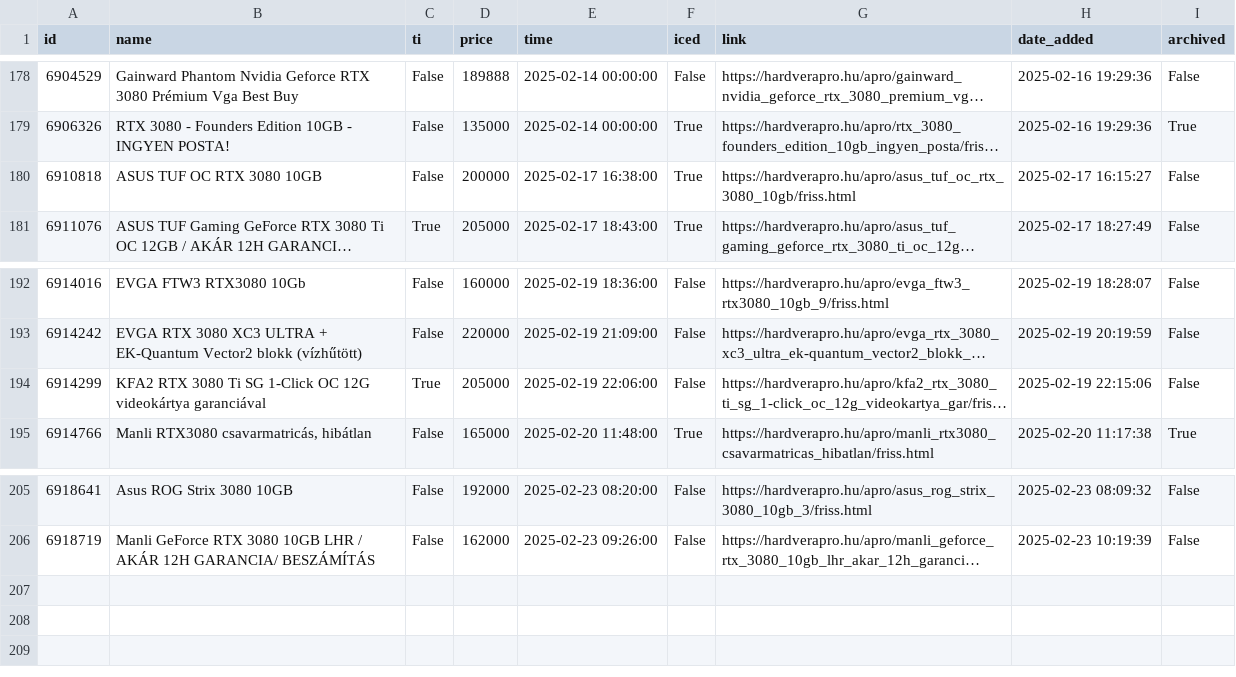
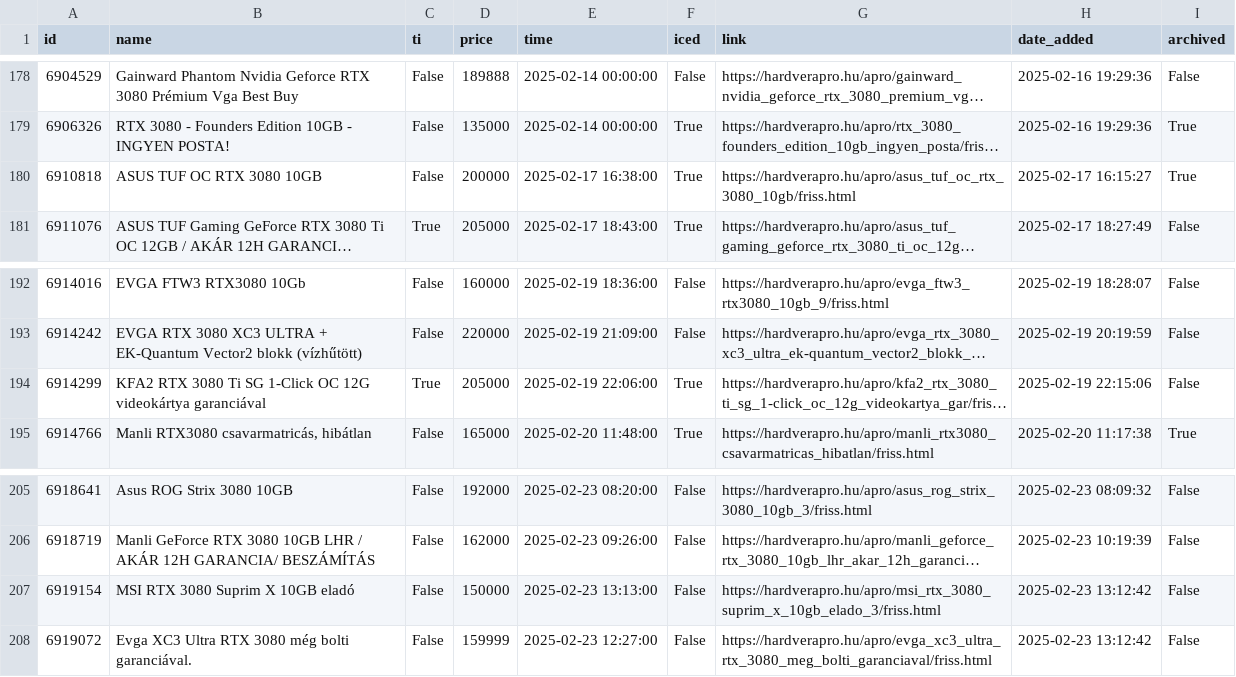
Before and after one commit to leviipope/scraping_hardverapro, a CSV file: gpu_listings.csv, drawn as a sheet; only a part is shown, gaps mark what is left out; long unchanged cells end in …; the diff names each change by its address in the sheet, - before the commit and + after, or states it on an @@ line.

```diff
--- a/gpu_listings.csv
+++ b/gpu_listings.csv
-I180 (archived): False
+I180 (archived): True
-F194 (iced): False
+F194 (iced): True
+row 207: 6919154 | MSI RTX 3080 Suprim X 10GB eladó | False | 150000 | 2025-02-23 13:13:00 | False | https://hardverapro.hu/apro/msi_rtx_3080_suprim_x_10gb_elado_3/friss.html | 2025-02-23 13:12:42 | False
+row 208: 6919072 | Evga XC3 Ultra RTX 3080 még bolti garanciával. | False | 159999 | 2025-02-23 12:27:00 | False | https://hardverapro.hu/apro/evga_xc3_ultra_rtx_3080_meg_bolti_garanciaval/friss.html | 2025-02-23 13:12:42 | False
```
Also changed, not shown: 1 other file.
